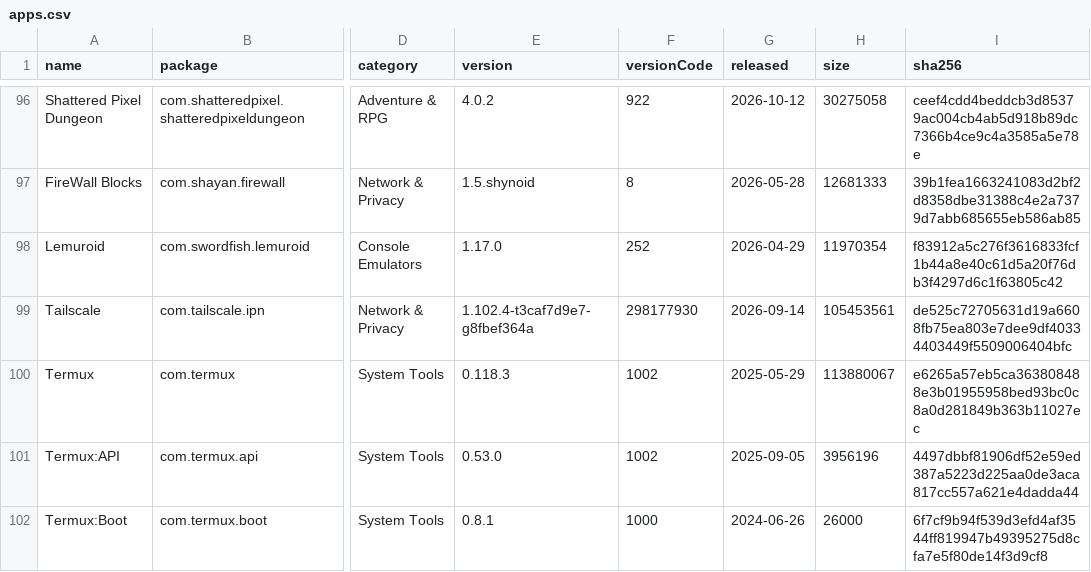
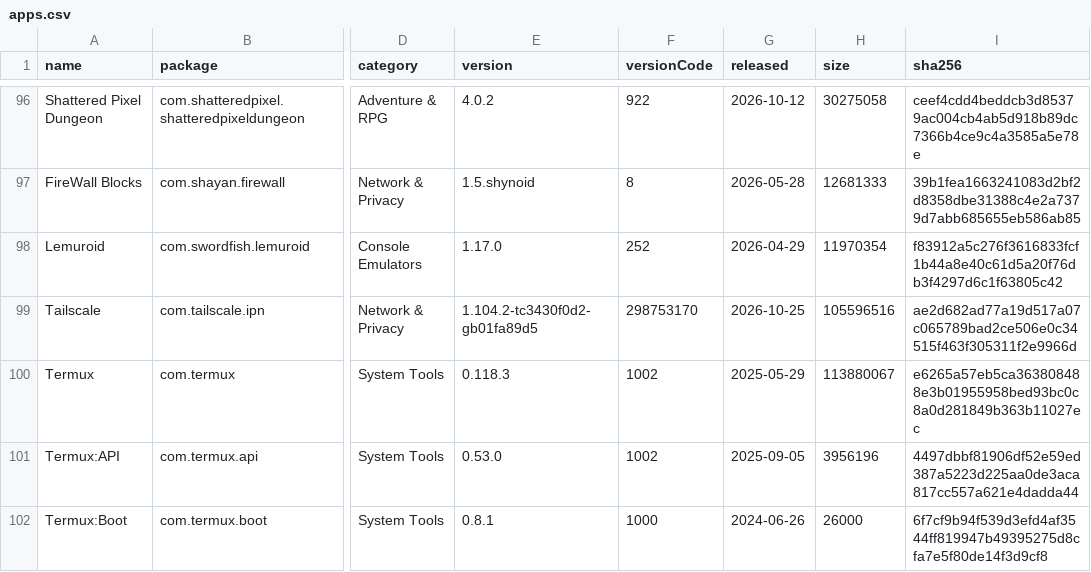
Before and after one commit to 2113apps/verified-android-apps, a CSV file: apps.csv, drawn as a sheet; only a part is shown, gaps mark what is left out; the diff covers the shown part only; the diff names each change by its address in the sheet, - before the commit and + after, or states it on an @@ line.

```diff
--- a/apps.csv
+++ b/apps.csv
-E99 (version): 1.102.4-t3caf7d9e7-g8fbef364a
+E99 (version): 1.104.2-tc3430f0d2-gb01fa89d5
-F99 (versionCode): 298177930
+F99 (versionCode): 298753170
-G99 (released): 2026-09-14
+G99 (released): 2026-10-25
-H99 (size): 105453561
+H99 (size): 105596516
-I99 (sha256): de525c72705631d19a6608fb75ea803e7dee9df40334403449f5509006404bfc
+I99 (sha256): ae2d682ad77a19d517a07c065789bad2ce506e0c34515f463f305311f2e9966d
```
Also changed, not shown: 65 edited cells elsewhere in this file, 1 other file.
